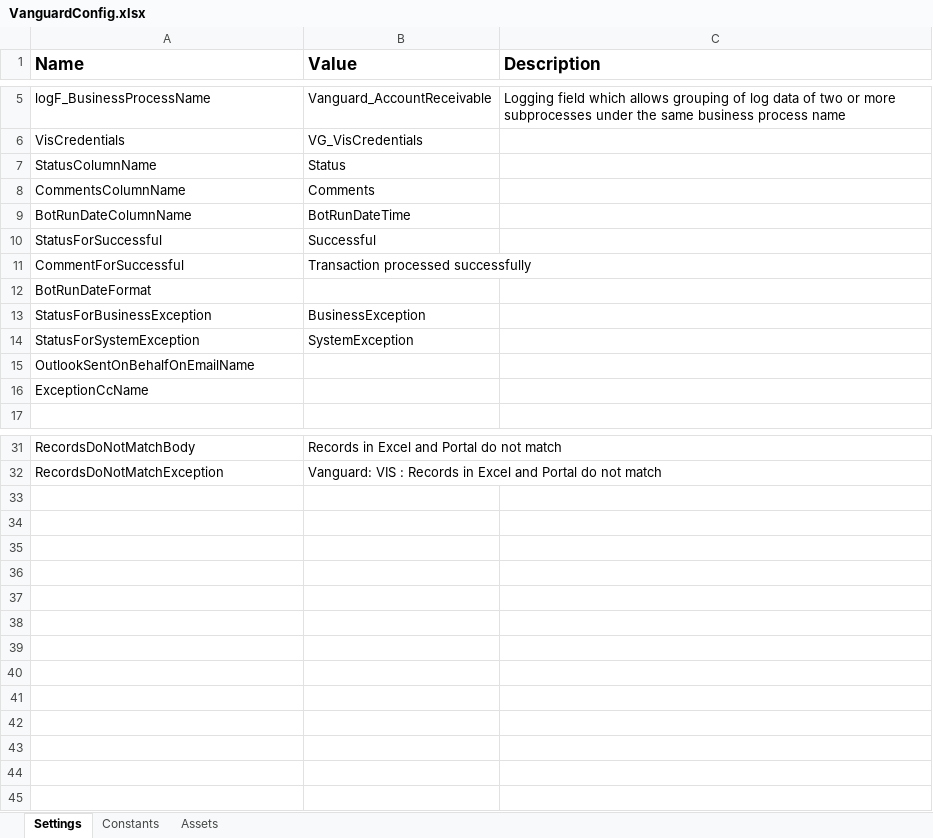
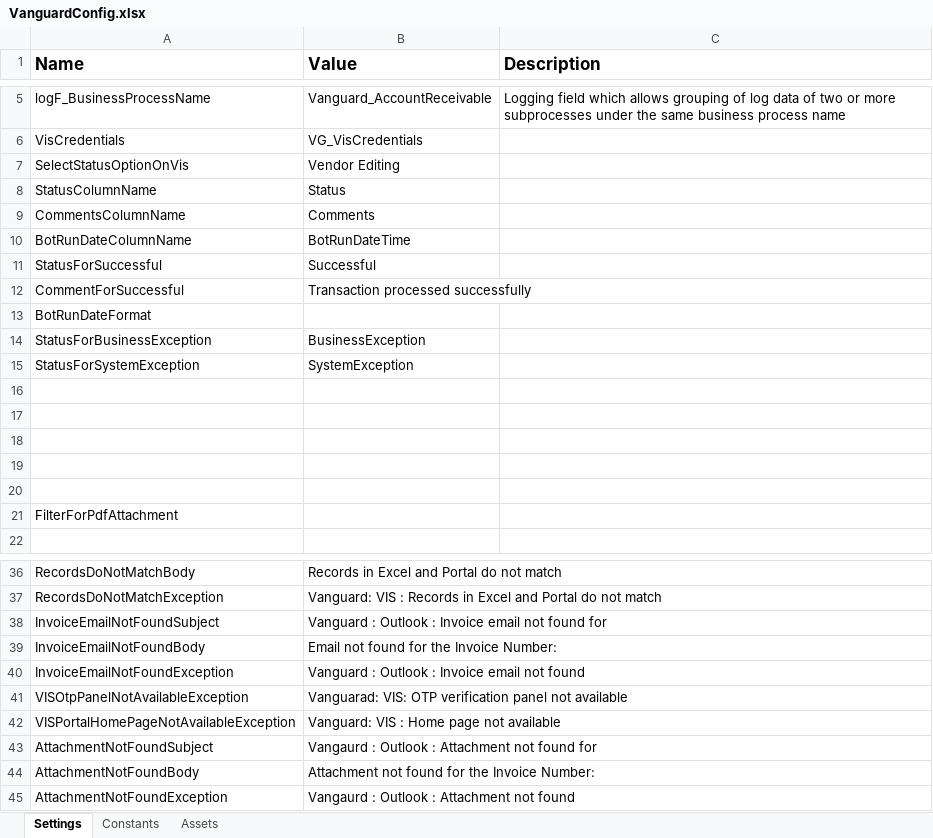
Before and after one commit to FBAP/FBSG_RPA_TEL_AR_VG, an Excel workbook: Data/VanguardConfig.xlsx, sheet Settings, drawn as a sheet; only a part is shown, gaps mark what is left out; values as stored, in another font and other column widths than the file's, no borders; addresses are those after the commit; the diff names each change by its address in the sheet, - before the commit and + after, or states it on an @@ line.

```diff
--- a/Data/VanguardConfig.xlsx (sheet Settings)
+++ b/Data/VanguardConfig.xlsx (sheet Settings)
+row 7: SelectStatusOptionOnVis | Vendor Editing
-A16 (Name): OutlookSentOnBehalfOnEmailName
+A16 (Name): (empty)
+row 17: (empty)
+row 18: (empty)
+row 19: (empty)
+row 20: (empty)
-A21 (Name): ExceptionCcName
+A21 (Name): FilterForPdfAttachment
+row 38: InvoiceEmailNotFoundSubject | Vanguard : Outlook : Invoice email not found for
+row 39: InvoiceEmailNotFoundBody | Email not found for the Invoice Number:
+row 40: InvoiceEmailNotFoundException | Vanguard : Outlook : Invoice email not found
+row 41: VISOtpPanelNotAvailableException | Vanguarad: VIS: OTP verification panel not available
+row 42: VISPortalHomePageNotAvailableException | Vanguard: VIS : Home page not available
+row 43: AttachmentNotFoundSubject | Vangaurd : Outlook : Attachment not found for
+row 44: AttachmentNotFoundBody | Attachment not found for the Invoice Number:
+row 45: AttachmentNotFoundException | Vangaurd : Outlook : Attachment not found
```
Also changed, not shown: sheet Assets, formulas that keep their value, Data/VanguardConfig - Copy.xlsx, 13 other files.
